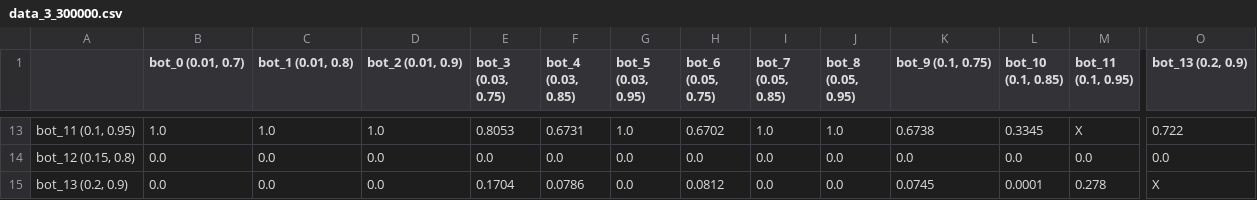
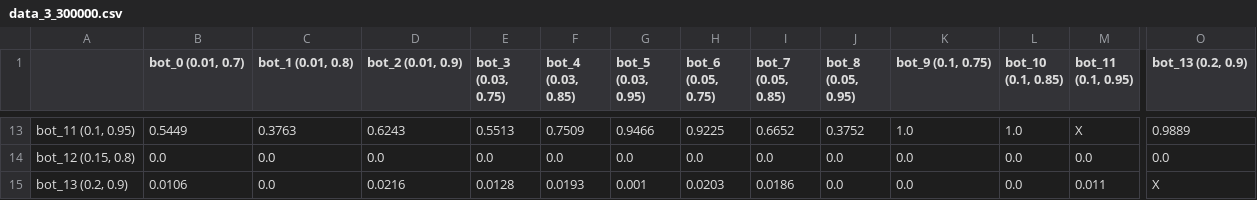
Before and after one commit to NwaSet/AIProject, a CSV file: games/pixelkart/data/data_3_300000.csv, drawn as a sheet; only a part is shown, gaps mark what is left out; the diff covers the shown part only; the diff names each change by its address in the sheet, - before the commit and + after, or states it on an @@ line.

```diff
--- a/games/pixelkart/data/data_3_300000.csv
+++ b/games/pixelkart/data/data_3_300000.csv
-B13 (bot_0 (0.01, 0.7)): 1.0
+B13 (bot_0 (0.01, 0.7)): 0.5449
-C13 (bot_1 (0.01, 0.8)): 1.0
+C13 (bot_1 (0.01, 0.8)): 0.3763
-D13 (bot_2 (0.01, 0.9)): 1.0
+D13 (bot_2 (0.01, 0.9)): 0.6243
-E13 (bot_3 (0.03, 0.75)): 0.8053
+E13 (bot_3 (0.03, 0.75)): 0.5513
-F13 (bot_4 (0.03, 0.85)): 0.6731
+F13 (bot_4 (0.03, 0.85)): 0.7509
-G13 (bot_5 (0.03, 0.95)): 1.0
+G13 (bot_5 (0.03, 0.95)): 0.9466
-H13 (bot_6 (0.05, 0.75)): 0.6702
+H13 (bot_6 (0.05, 0.75)): 0.9225
-I13 (bot_7 (0.05, 0.85)): 1.0
+I13 (bot_7 (0.05, 0.85)): 0.6652
-J13 (bot_8 (0.05, 0.95)): 1.0
+J13 (bot_8 (0.05, 0.95)): 0.3752
-K13 (bot_9 (0.1, 0.75)): 0.6738
+K13 (bot_9 (0.1, 0.75)): 1.0
-L13 (bot_10 (0.1, 0.85)): 0.3345
+L13 (bot_10 (0.1, 0.85)): 1.0
-O13 (bot_13 (0.2, 0.9)): 0.722
+O13 (bot_13 (0.2, 0.9)): 0.9889
-B15 (bot_0 (0.01, 0.7)): 0.0
+B15 (bot_0 (0.01, 0.7)): 0.0106
-D15 (bot_2 (0.01, 0.9)): 0.0
+D15 (bot_2 (0.01, 0.9)): 0.0216
-E15 (bot_3 (0.03, 0.75)): 0.1704
+E15 (bot_3 (0.03, 0.75)): 0.0128
-F15 (bot_4 (0.03, 0.85)): 0.0786
+F15 (bot_4 (0.03, 0.85)): 0.0193
-G15 (bot_5 (0.03, 0.95)): 0.0
+G15 (bot_5 (0.03, 0.95)): 0.001
-H15 (bot_6 (0.05, 0.75)): 0.0812
+H15 (bot_6 (0.05, 0.75)): 0.0203
-I15 (bot_7 (0.05, 0.85)): 0.0
+I15 (bot_7 (0.05, 0.85)): 0.0186
-K15 (bot_9 (0.1, 0.75)): 0.0745
+K15 (bot_9 (0.1, 0.75)): 0.0
-L15 (bot_10 (0.1, 0.85)): 0.0001
+L15 (bot_10 (0.1, 0.85)): 0.0
-M15 (bot_11 (0.1, 0.95)): 0.278
+M15 (bot_11 (0.1, 0.95)): 0.011
```
Also changed, not shown: 2 added rows, 2 removed rows and 97 edited cells elsewhere in this file, games/pixelkart/data/data_10_1000000.csv, games/pixelkart/data/data_1_100000.csv, 10 other files.
